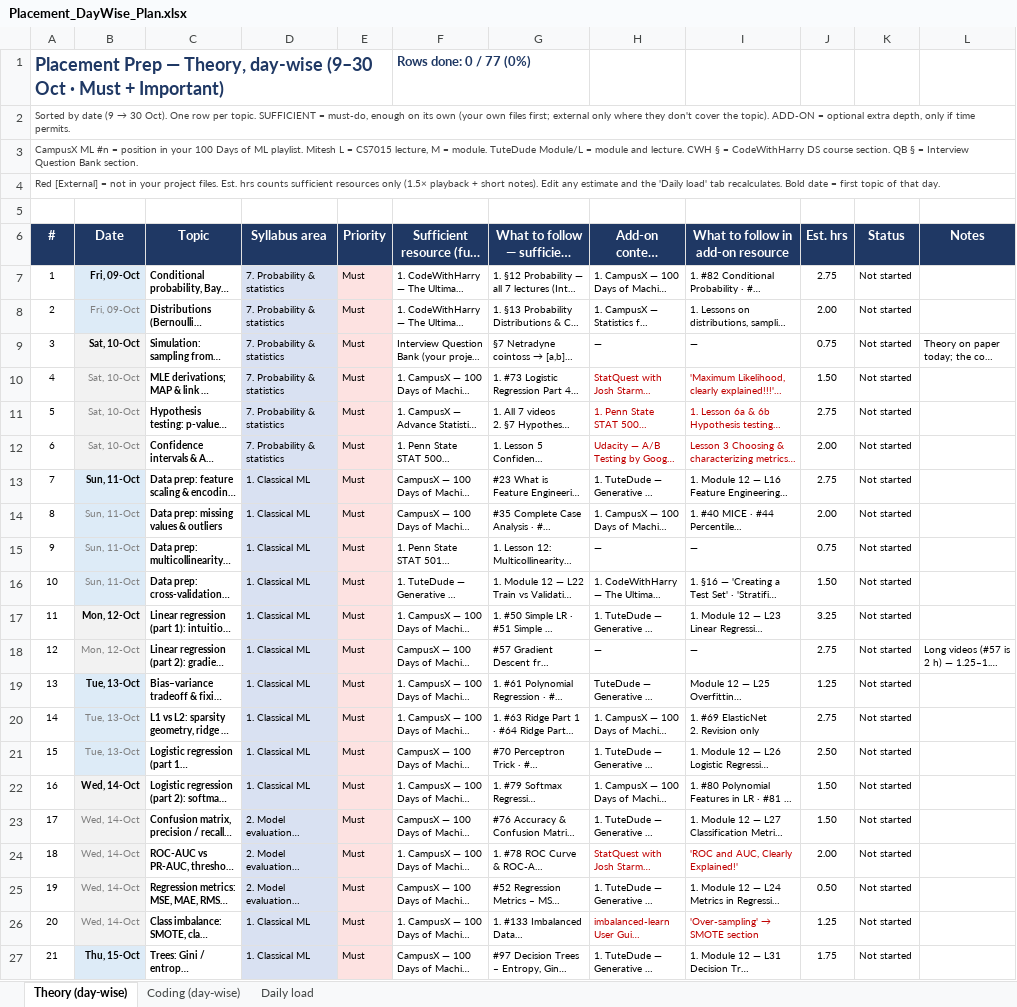
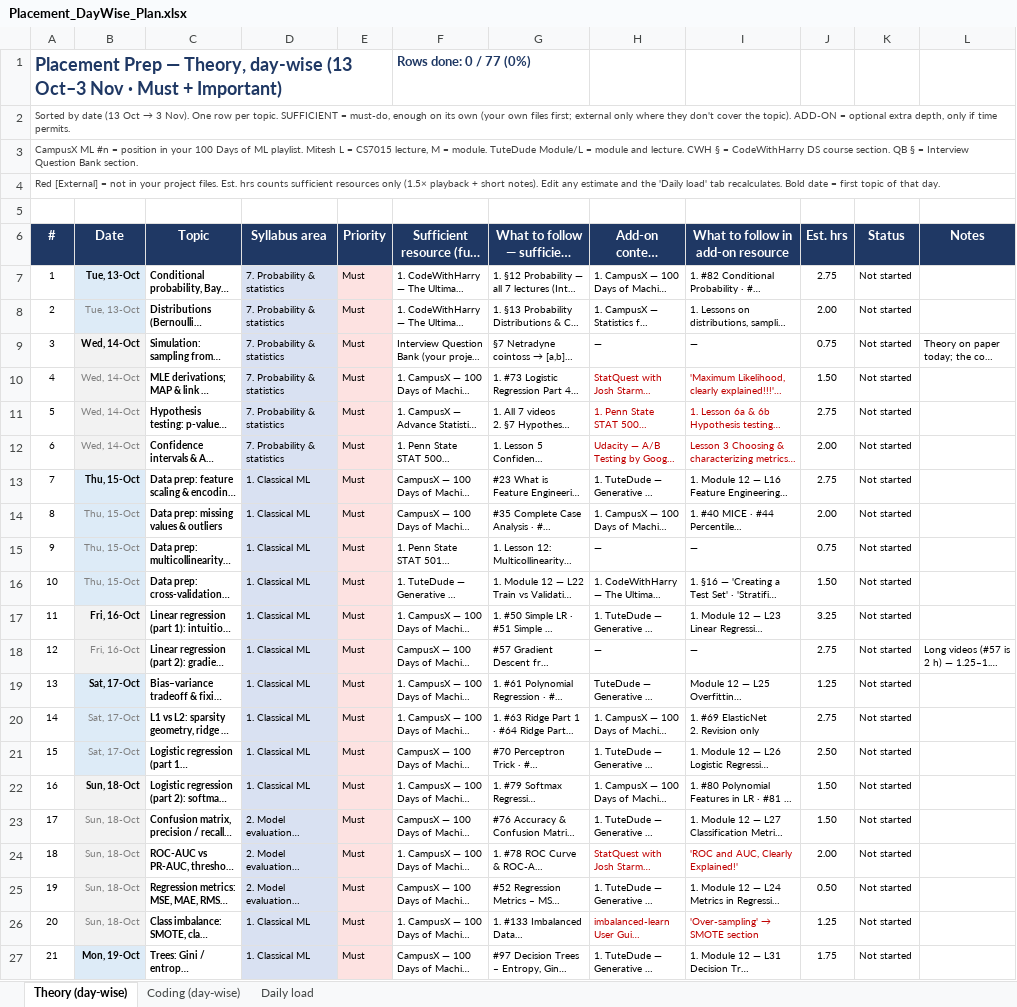
Before and after one commit to payal12lumba/Sadhya, an Excel workbook: Placement_DayWise_Plan.xlsx, sheet Theory (day-wise), drawn as a sheet; only a part is shown; long unchanged cells end in …; values as stored, in another font and other column widths than the file's, no borders; charts and pictures and conditional formats not drawn; the diff covers the shown part only; the diff names each change by its address in the sheet, - before the commit and + after, or states it on an @@ line.

```diff
--- a/Placement_DayWise_Plan.xlsx (sheet Theory (day-wise))
+++ b/Placement_DayWise_Plan.xlsx (sheet Theory (day-wise))
-A1 (#): …Theory, day-wise (9–30 Oct · Must…
+A1 (#): …Theory, day-wise (13 Oct–3 Nov · Must…
@@ A2 (#): …by date (9 → 30 Oct). One row… → …by date (13 Oct → 3 Nov). One row… @@
-B7:B8 (Date): Fri, 09-Oct
+B7:B8 (Date): Tue, 13-Oct
-B9:B12 (Date): Sat, 10-Oct
+B9:B12 (Date): Wed, 14-Oct
-B13:B16 (Date): Sun, 11-Oct
+B13:B16 (Date): Thu, 15-Oct
-B17:B18 (Date): Mon, 12-Oct
+B17:B18 (Date): Fri, 16-Oct
-B19:B21 (Date): Tue, 13-Oct
+B19:B21 (Date): Sat, 17-Oct
-B22:B26 (Date): Wed, 14-Oct
+B22:B26 (Date): Sun, 18-Oct
-B27 (Date): Thu, 15-Oct
+B27 (Date): Mon, 19-Oct
```
Also changed, not shown: 56 edited cells elsewhere in this sheet, sheet Coding (day-wise), sheet Daily load.
